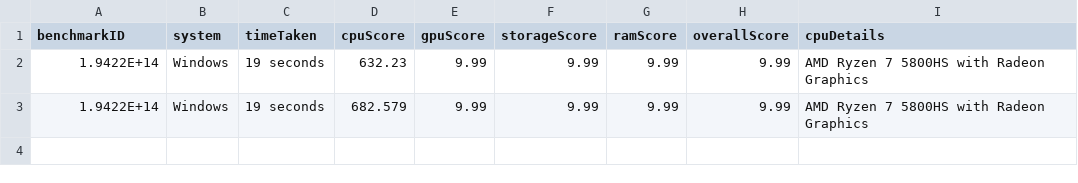
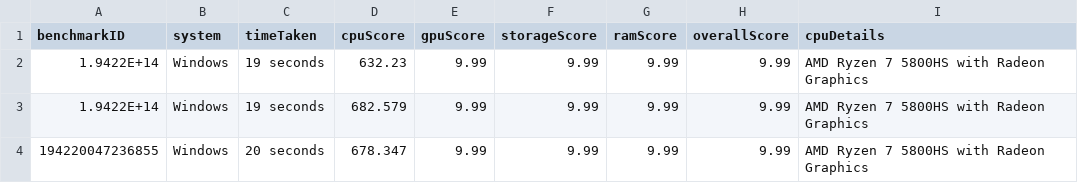
Before and after one commit to Quickmotions/BenchmarkProject, a CSV file: data_container.csv, drawn as a sheet; the diff names each change by its address in the sheet, - before the commit and + after, or states it on an @@ line.

```diff
--- a/data_container.csv
+++ b/data_container.csv
+row 4: 194220047236855 | Windows | 20 seconds | 678.347 | 9.99 | 9.99 | 9.99 | 9.99 | AMD Ryzen 7 5800HS with Radeon Graphics
```
Also changed, not shown: 1 other file.
